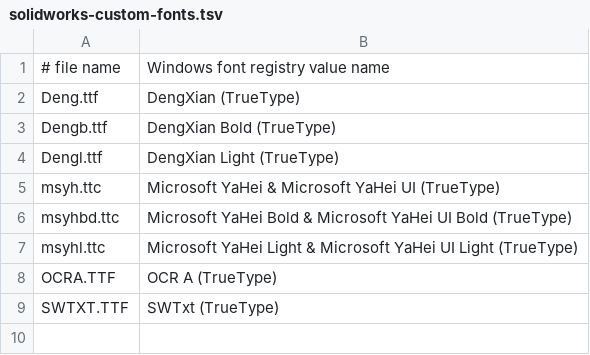
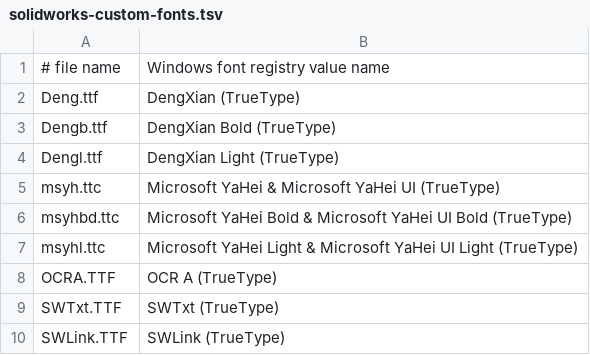
Before and after one commit to YJBeetle/DockerSW, a TSV file: preinstall/font-manifests/solidworks-custom-fonts.tsv, drawn as a sheet.

Commit message:
feat(fonts): 添加 SWLink 并更正 SWTxt 文件名大小写

```diff
--- a/preinstall/font-manifests/solidworks-custom-fonts.tsv
+++ b/preinstall/font-manifests/solidworks-custom-fonts.tsv
@@ -8,2 +8,3 @@ msyhl.ttc	Microsoft YaHei Light & Microsoft YaHei UI Light (TrueType)
 OCRA.TTF	OCR A (TrueType)
-SWTXT.TTF	SWTxt (TrueType)
+SWTxt.TTF	SWTxt (TrueType)
+SWLink.TTF	SWLink (TrueType)
```
Also changed, not shown: 2 other files.
